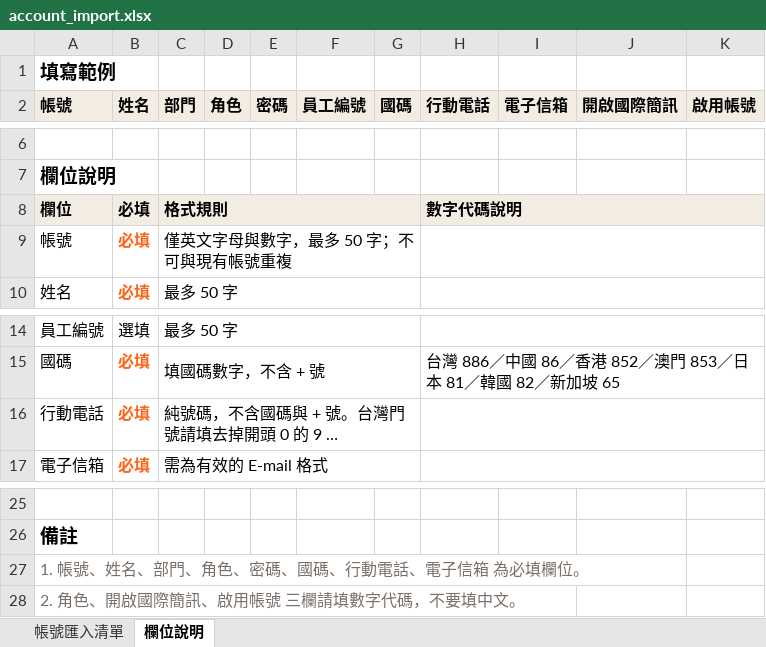
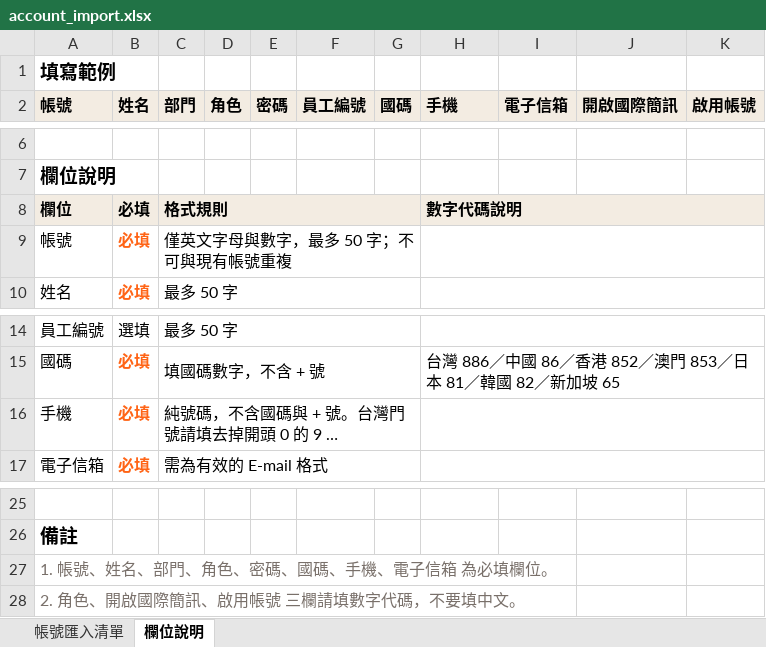
Before and after one commit to AlvieForWork/e8d-nav-prototype, an Excel workbook: assets/account_import.xlsx, sheet 欄位說明, drawn as a sheet; only a part is shown, gaps mark what is left out; long unchanged cells end in …; values as stored, in another font and other column widths than the file's, no borders; the diff names each change by its address in the sheet, - before the commit and + after, or states it on an @@ line.

```diff
--- a/assets/account_import.xlsx (sheet 欄位說明)
+++ b/assets/account_import.xlsx (sheet 欄位說明)
-H2: 行動電話
+H2: 手機
-D8:G8 fill: #F3ECE2
+D8:G8 fill: none
-I8:K8 fill: #F3ECE2
+I8:K8 fill: none
-A16 (帳號): 行動電話
+A16 (帳號): 手機
-A27 (帳號): 1. 帳號、姓名、部門、角色、密碼、國碼、行動電話、電子信箱 為必填欄位。
+A27 (帳號): 1. 帳號、姓名、部門、角色、密碼、國碼、手機、電子信箱 為必填欄位。
```
Also changed, not shown: sheet 帳號匯入清單, 1 other file.
